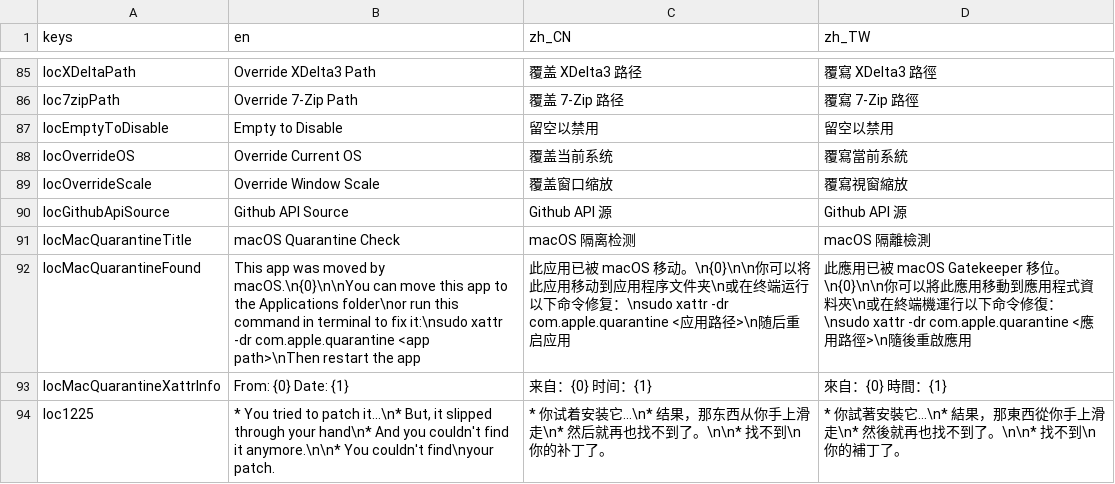
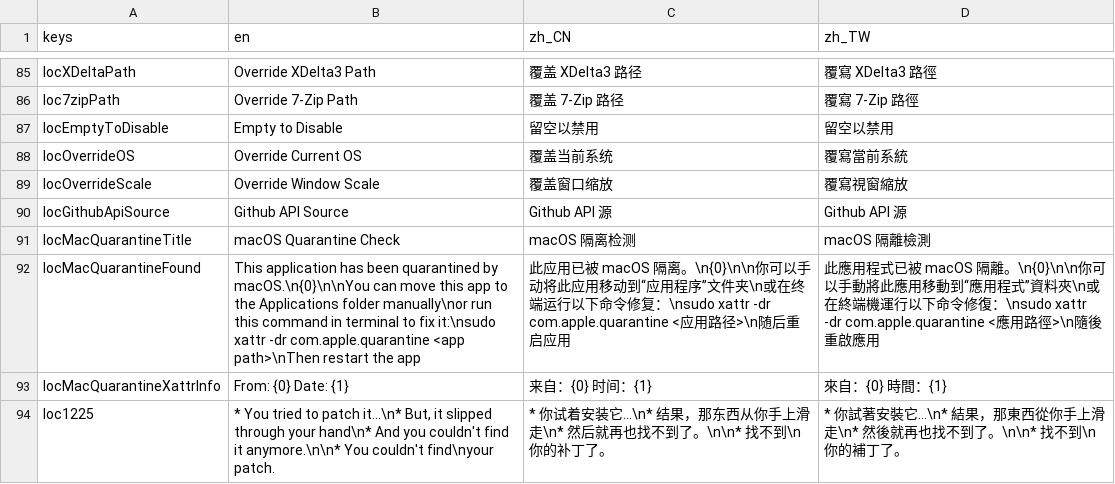
Before and after one commit to gm3dr/DeltaruneChinesePatcher, a CSV file: Locale/loc.csv, drawn as a sheet; only a part is shown, gaps mark what is left out.

Commit message:
i18n improve

```diff
--- a/Locale/loc.csv
+++ b/Locale/loc.csv
@@ -91,3 +91,3 @@ locGithubApiSource,Github API Source,Github API 源,Github API 源
 locMacQuarantineTitle,macOS Quarantine Check,macOS 隔离检测,macOS 隔離檢測
-locMacQuarantineFound,"This app was moved by macOS.\n{0}\n\nYou can move this app to the Applications folder\nor run this command in terminal to fix it:\nsudo xattr -dr com.apple.quarantine <app path>\nThen restart the app","此应用已被 macOS 移动。\n{0}\n\n你可以将此应用移动到应用程序文件夹\n或在终端运行以下命令修复：\nsudo xattr -dr com.apple.quarantine <应用路径>\n随后重启应用","此應用已被 macOS Gatekeeper 移位。\n{0}\n\n你可以將此應用移動到應用程式資料夾\n或在終端機運行以下命令修復：\nsudo xattr -dr com.apple.quarantine <應用路徑>\n隨後重啟應用"
+locMacQuarantineFound,"This application has been quarantined by macOS.\n{0}\n\nYou can move this app to the Applications folder manually\nor run this command in terminal to fix it:\nsudo xattr -dr com.apple.quarantine <app path>\nThen restart the app","此应用已被 macOS 隔离。\n{0}\n\n你可以手动将此应用移动到“应用程序”文件夹\n或在终端运行以下命令修复：\nsudo xattr -dr com.apple.quarantine <应用路径>\n随后重启应用","此應用程式已被 macOS 隔離。\n{0}\n\n你可以手動將此應用移動到“應用程式”資料夾\n或在終端機運行以下命令修復：\nsudo xattr -dr com.apple.quarantine <應用路徑>\n隨後重啟應用"
 locMacQuarantineXattrInfo,"From: {0}  Date: {1}","来自：{0}  时间：{1}","來自：{0}  時間：{1}"
```
